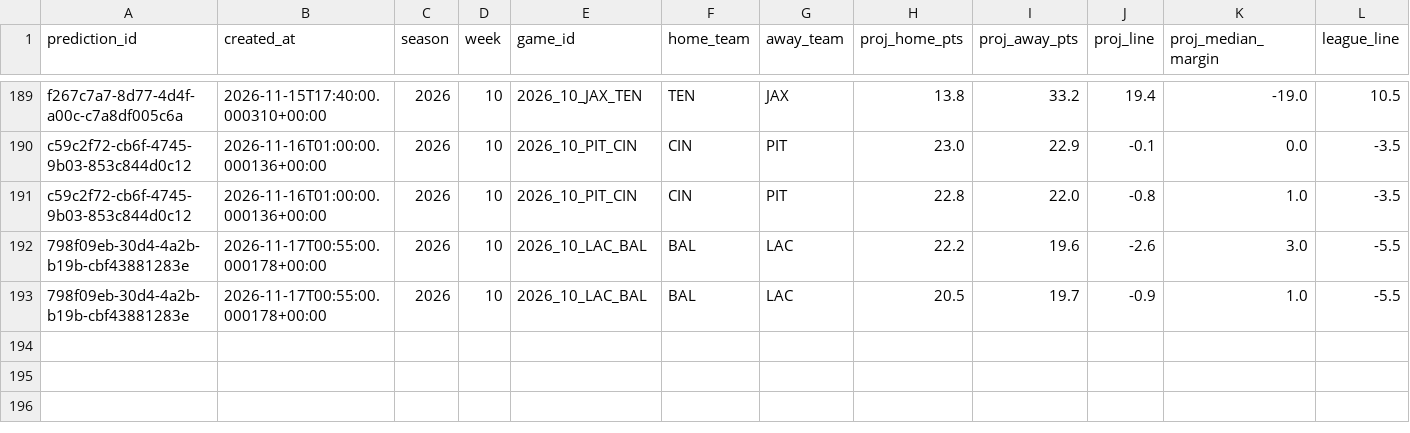
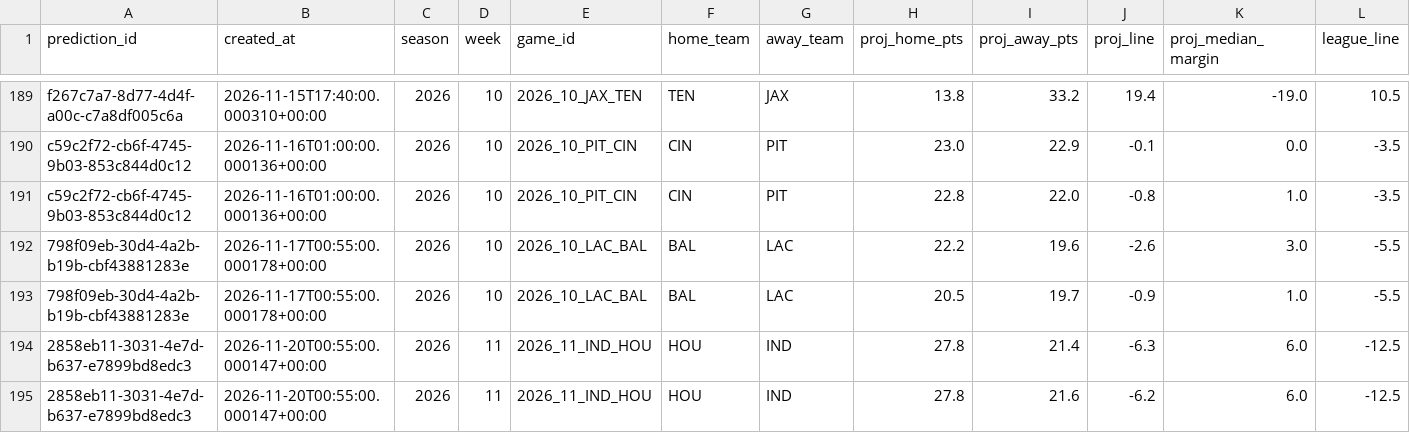
Before and after one commit to wbblanck/NFL_ATS, a CSV file: data/predictions/projections.csv, drawn as a sheet; only a part is shown, gaps mark what is left out; rows hold the shown columns only; the diff names each change by its address in the sheet, - before the commit and + after, or states it on an @@ line.

Commit message:
picks: lock run 2026-11-20T00:56Z

```diff
--- a/data/predictions/projections.csv
+++ b/data/predictions/projections.csv
+row 194: 2858eb11-3031-4e7d-b637-e7899bd8edc3 | 2026-11-20T00:55:00.000147+00:00 | 2026 | 11 | 2026_11_IND_HOU | HOU | IND | 27.8 | 21.4 | -6.3 | 6.0 | -12.5
+row 195: 2858eb11-3031-4e7d-b637-e7899bd8edc3 | 2026-11-20T00:55:00.000147+00:00 | 2026 | 11 | 2026_11_IND_HOU | HOU | IND | 27.8 | 21.6 | -6.2 | 6.0 | -12.5
```
Also changed, not shown: data/lines/api_usage.csv, data/predictions/line_freeze.csv, 4 other files.
